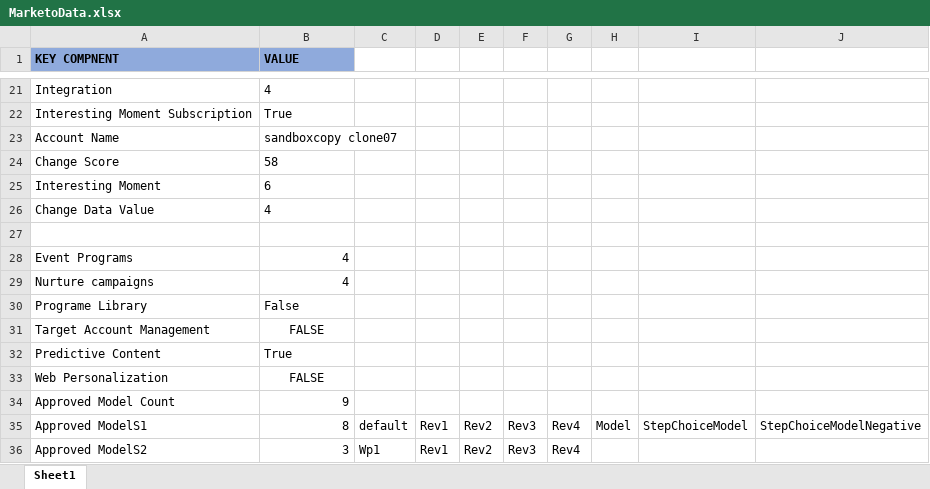
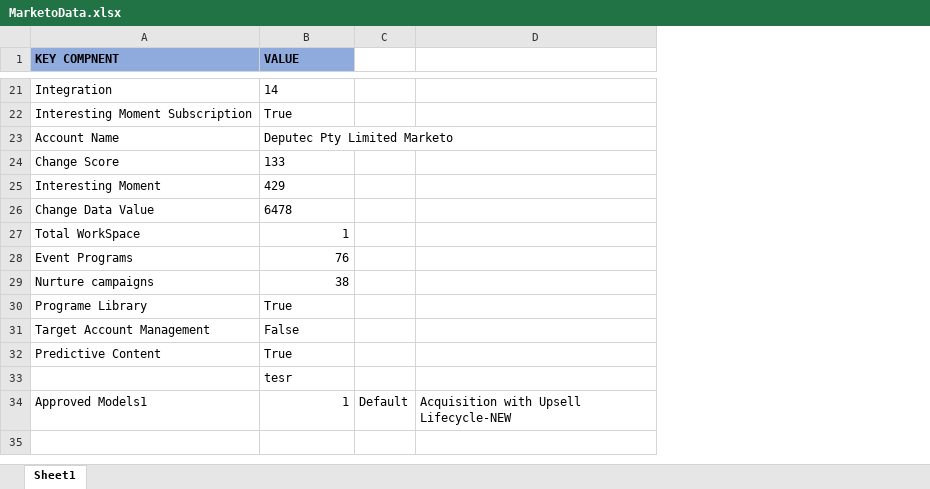
Before and after one commit to neermor/AutmationFrameworkJavaPOI, an Excel workbook: Config/MarketoData.xlsx, sheet Sheet1, drawn as a sheet; only a part is shown, gaps mark what is left out; values as stored, in another font and other column widths than the file's, no borders; removed rows and columns are numbered as before the commit, all else as after; the diff covers the shown part only; the diff names each change by its address in the sheet, - before the commit and + after, or states it on an @@ line.

```diff
--- a/Config/MarketoData.xlsx (sheet Sheet1)
+++ b/Config/MarketoData.xlsx (sheet Sheet1)
-column D, empty
-column E, empty
-column F, empty
-column G, empty
-column H, empty
-column I, empty
-column J, empty
+column D, empty
-B21 (VALUE): 4
+B21 (VALUE): 14
-B23 (VALUE): sandboxcopy clone07
+B23 (VALUE): Deputec Pty Limited Marketo
-B24 (VALUE): 58
+B24 (VALUE): 133
-B25 (VALUE): 6
+B25 (VALUE): 429
-B26 (VALUE): 4
+B26 (VALUE): 6478
-row 27: (empty)
+row 27: Total WorkSpace | 1
-B28 (VALUE): 4
+B28 (VALUE): 76
-B29 (VALUE): 4
+B29 (VALUE): 38
-B30 (VALUE): False
+B30 (VALUE): True
-B31 (VALUE): FALSE
+B31 (VALUE): False
-B31 alignment: center
+B31 alignment: left
-row 33: Web Personalization | FALSE
-row 34: Approved Model Count | 9
-row 35: Approved ModelS1 | 8 | default | Rev1 | Rev2 | Rev3 | Rev4 | Model | StepChoiceModel | StepChoiceModelNegative
-row 36: Approved ModelS2 | 3 | Wp1 | Rev1 | Rev2 | Rev3 | Rev4
+row 33:  | tesr
+row 34: Approved Models1 | 1 | Default | Acquisition with Upsell Lifecycle-NEW
```
Also changed, not shown: 38 edited cells elsewhere in this sheet, 9 other files.
